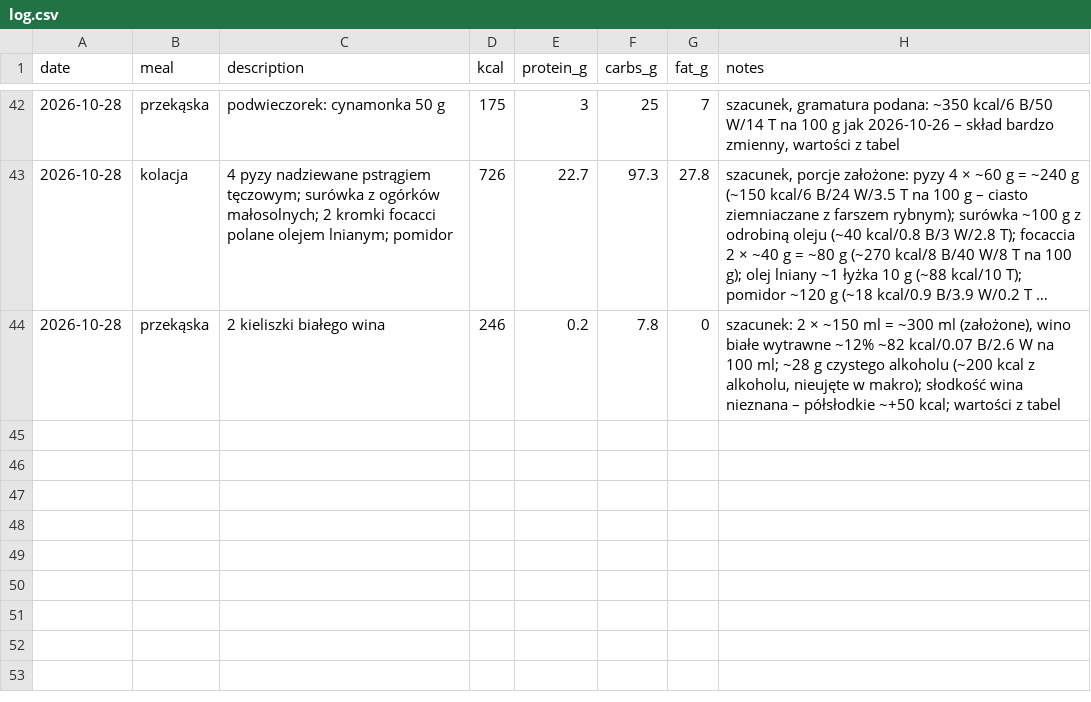
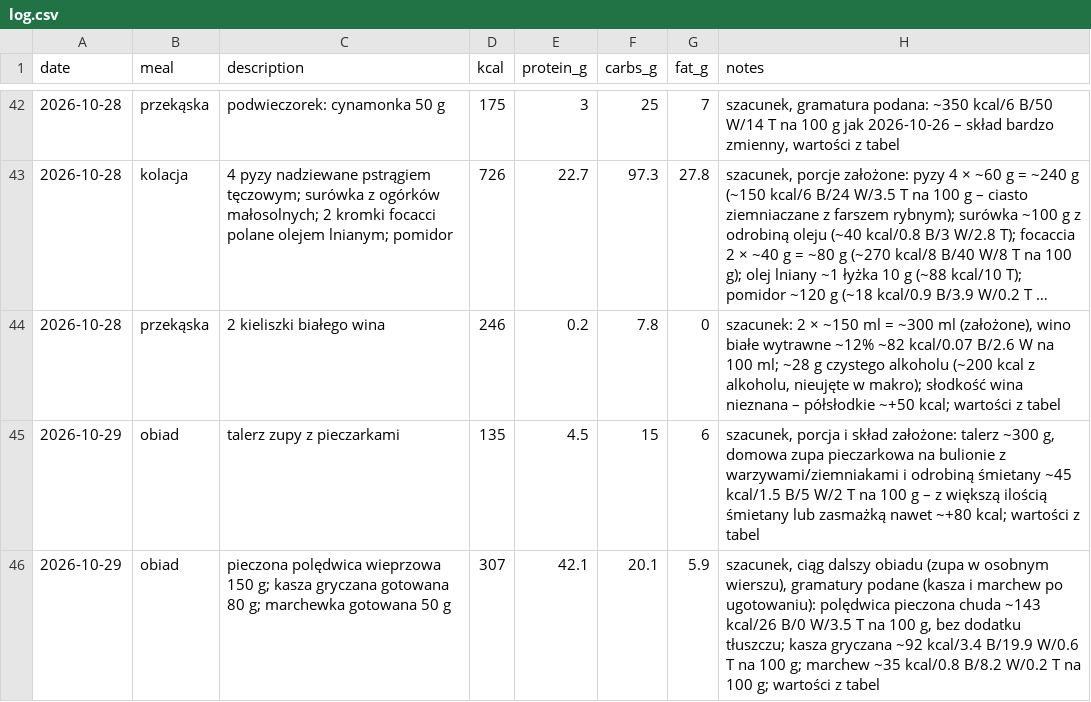
Before and after one commit to podniesm/health, a CSV file: data/nutrition/log.csv, drawn as a sheet; only a part is shown, gaps mark what is left out; long unchanged cells end in ….

```diff
--- a/data/nutrition/log.csv
+++ b/data/nutrition/log.csv
@@ -44 +44,3 @@ date,meal,description,kcal,protein_g,carbs_g,fat_g,notes
 2026-10-28,przekąska,"2 kieliszki białego wina",246,0.2,7.8,0,"szacunek: 2 × ~150 ml = ~300 ml (założone), wino białe wytrawne ~12% ~82 kcal/0.07 B/2.6 W na 100 ml; ~28 g czystego alkoholu (~200 kcal z alkoholu, nieujęte w makro); słodkość wina nieznana – półsłodkie ~+50 kcal; wartości z tabel"
+2026-10-29,obiad,talerz zupy z pieczarkami,135,4.5,15,6,"szacunek, porcja i skład założone: talerz ~300 g, domowa zupa pieczarkowa na bulionie z warzywami/ziemniakami i odrobiną śmietany ~45 kcal/1.5 B/5 W/2 T na 100 g – z większą ilością śmietany lub zasmażką nawet ~+80 kcal; wartości z tabel"
+2026-10-29,obiad,pieczona polędwica wieprzowa 150 g; kasza gryczana gotowana 80 g; marchewka gotowana 50 g,307,42.1,20.1,5.9,"szacunek, ciąg dalszy obiadu (zupa w osobnym wierszu), gramatury podane (kasza i marchew po ugotowaniu): polędwica pieczona chuda ~143 kcal/26 B/0 W/3.5 T na 100 g, bez dodatku tłuszczu; kasza gryczana ~92 kcal/3.4 B/19.9 W/0.6 T na 100 g; marchew ~35 kcal/0.8 B/8.2 W/0.2 T na 100 g; wartości z tabel"
```
